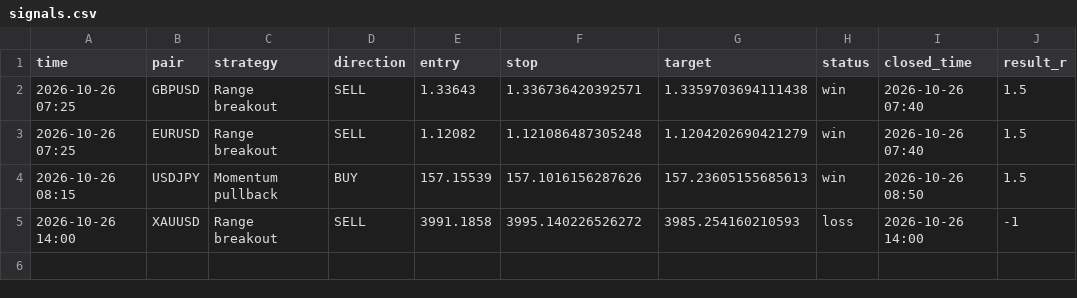
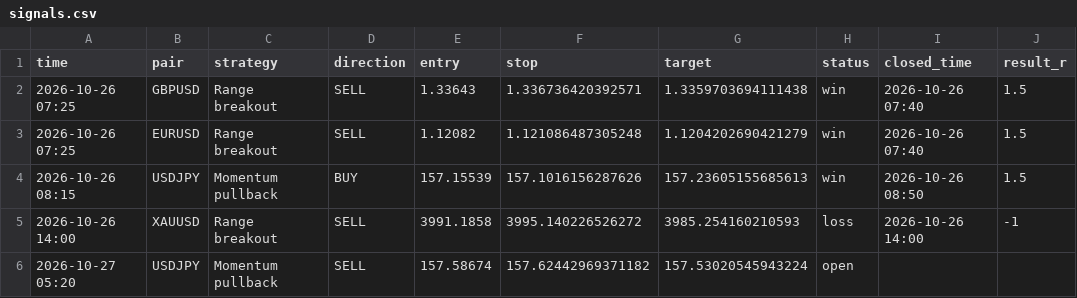
Before and after one commit to kelvinzone1-code/Forex-signals, a CSV file: signals.csv, drawn as a sheet; the diff names each change by its address in the sheet, - before the commit and + after, or states it on an @@ line.

Commit message:
Update signals

```diff
--- a/signals.csv
+++ b/signals.csv
+row 6: 2026-10-27 05:20 | USDJPY | Momentum pullback | SELL | 157.58674 | 157.62442969371182 | 157.53020545943224 | open
```
